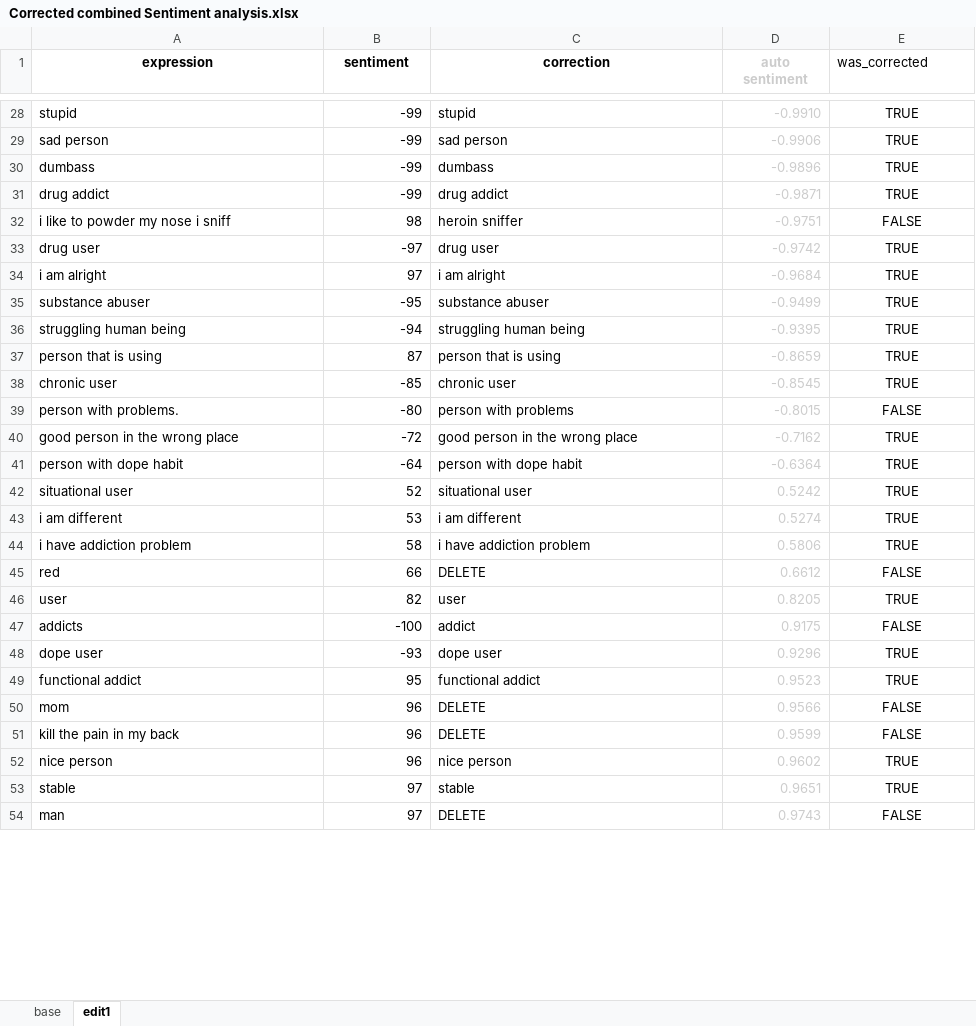
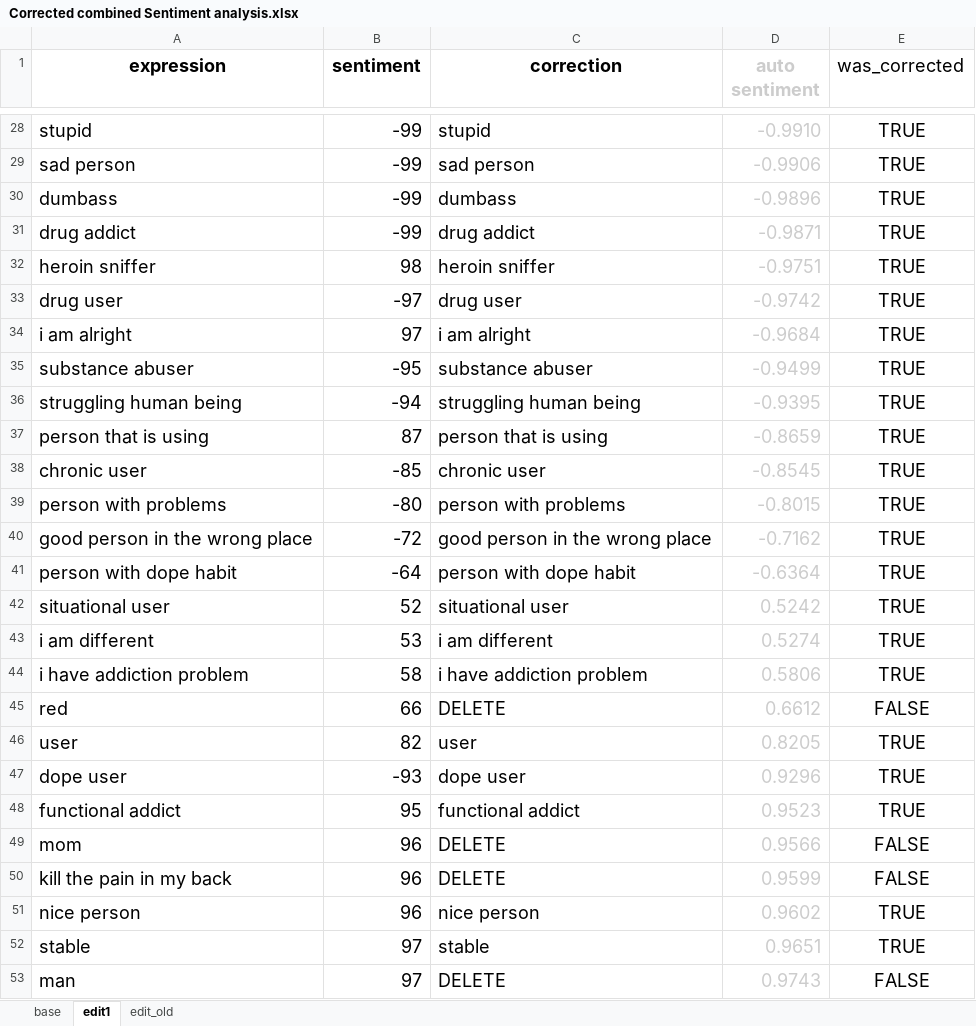
Before and after one commit to thorwhalen/likert, an Excel workbook: likert/examples/in_their_own_words/Corrected combined Sentiment analysis.xlsx, sheet edit1, drawn as a sheet; only a part is shown, gaps mark what is left out; values as stored, in another font and other column widths than the file's, no borders; conditional formats not drawn; removed rows and columns are numbered as before the commit, all else as after; the diff covers the shown part only; the diff names each change by its address in the sheet, - before the commit and + after, or states it on an @@ line.

```diff
--- a/likert/examples/in_their_own_words/Corrected combined Sentiment analysis.xlsx (sheet edit1)
+++ b/likert/examples/in_their_own_words/Corrected combined Sentiment analysis.xlsx (sheet edit1)
+sheet tab: edit_old
@@ A1:E46 text size: larger @@
-A32 (expression): i like to powder my nose i sniff
+A32 (expression): heroin sniffer
-E32 (was_corrected): FALSE
+E32 (was_corrected): TRUE
-A39 (expression): person with problems.
+A39 (expression): person with problems
-E39 (was_corrected): FALSE
+E39 (was_corrected): TRUE
-row 47: addicts | -100 | addict | 0.9175 | FALSE
@@ A47:E53 text size: larger @@
```
Also changed, not shown: 1 removed row, 2 edited cells and cell formats elsewhere in this sheet, formulas that keep their value, 1 other file.
